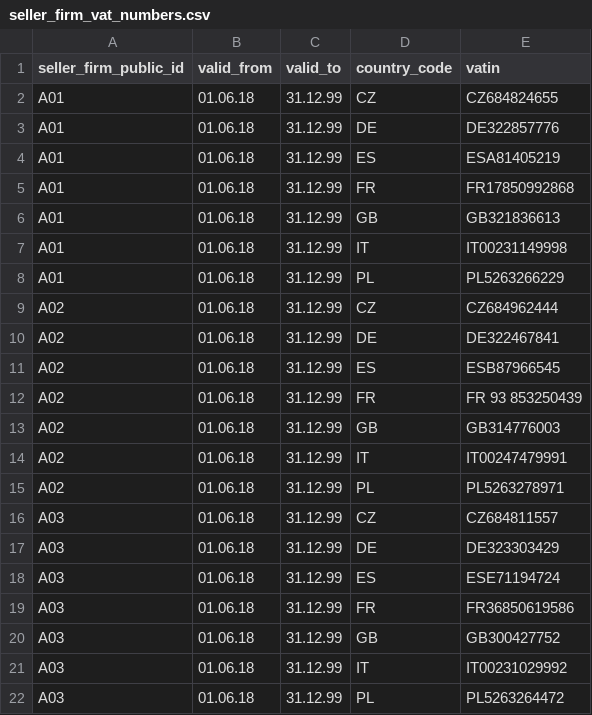
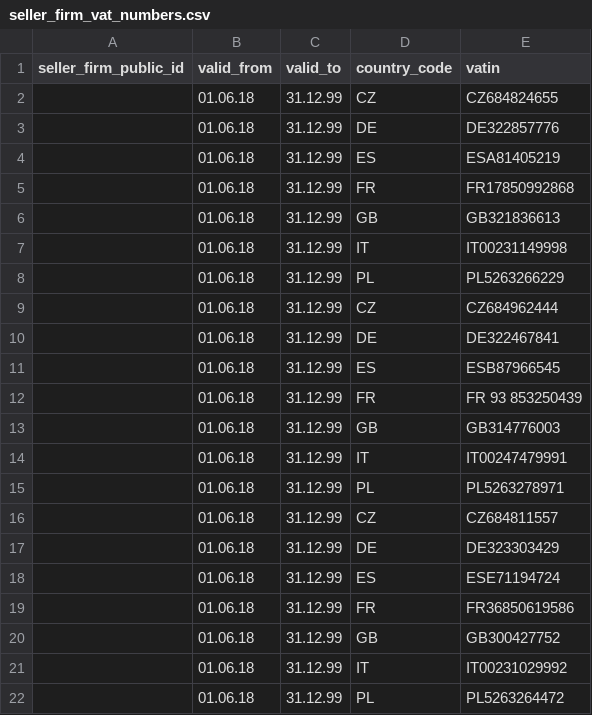
Before and after one commit to TM312/vat_automation, a CSV file: api/data/templates/seller_firm_vat_numbers.csv, drawn as a sheet.

```diff
--- a/api/data/templates/seller_firm_vat_numbers.csv
+++ b/api/data/templates/seller_firm_vat_numbers.csv
@@ -1,22 +1,22 @@
 seller_firm_public_id,valid_from,valid_to,country_code,vatin
-A01,01.06.18,31.12.99,CZ,CZ684824655
-A01,01.06.18,31.12.99,DE,DE322857776
-A01,01.06.18,31.12.99,ES,ESA81405219
-A01,01.06.18,31.12.99,FR,FR17850992868
-A01,01.06.18,31.12.99,GB,GB321836613
-A01,01.06.18,31.12.99,IT,IT00231149998
-A01,01.06.18,31.12.99,PL,PL5263266229
-A02,01.06.18,31.12.99,CZ,CZ684962444
-A02,01.06.18,31.12.99,DE,DE322467841
-A02,01.06.18,31.12.99,ES,ESB87966545
-A02,01.06.18,31.12.99,FR,FR 93 853250439
-A02,01.06.18,31.12.99,GB,GB314776003
-A02,01.06.18,31.12.99,IT,IT00247479991
-A02,01.06.18,31.12.99,PL,PL5263278971
-A03,01.06.18,31.12.99,CZ,CZ684811557
-A03,01.06.18,31.12.99,DE,DE323303429
-A03,01.06.18,31.12.99,ES,ESE71194724
-A03,01.06.18,31.12.99,FR,FR36850619586
-A03,01.06.18,31.12.99,GB,GB300427752
-A03,01.06.18,31.12.99,IT,IT00231029992
-A03,01.06.18,31.12.99,PL,PL5263264472
+,01.06.18,31.12.99,CZ,CZ684824655
+,01.06.18,31.12.99,DE,DE322857776
+,01.06.18,31.12.99,ES,ESA81405219
+,01.06.18,31.12.99,FR,FR17850992868
+,01.06.18,31.12.99,GB,GB321836613
+,01.06.18,31.12.99,IT,IT00231149998
+,01.06.18,31.12.99,PL,PL5263266229
+,01.06.18,31.12.99,CZ,CZ684962444
+,01.06.18,31.12.99,DE,DE322467841
+,01.06.18,31.12.99,ES,ESB87966545
+,01.06.18,31.12.99,FR,FR 93 853250439
+,01.06.18,31.12.99,GB,GB314776003
+,01.06.18,31.12.99,IT,IT00247479991
+,01.06.18,31.12.99,PL,PL5263278971
+,01.06.18,31.12.99,CZ,CZ684811557
+,01.06.18,31.12.99,DE,DE323303429
+,01.06.18,31.12.99,ES,ESE71194724
+,01.06.18,31.12.99,FR,FR36850619586
+,01.06.18,31.12.99,GB,GB300427752
+,01.06.18,31.12.99,IT,IT00231029992
+,01.06.18,31.12.99,PL,PL5263264472
```
Also changed, not shown: api/data/templates/distance_sales.csv, api/data/templates/item_information.csv, 39 other files.
